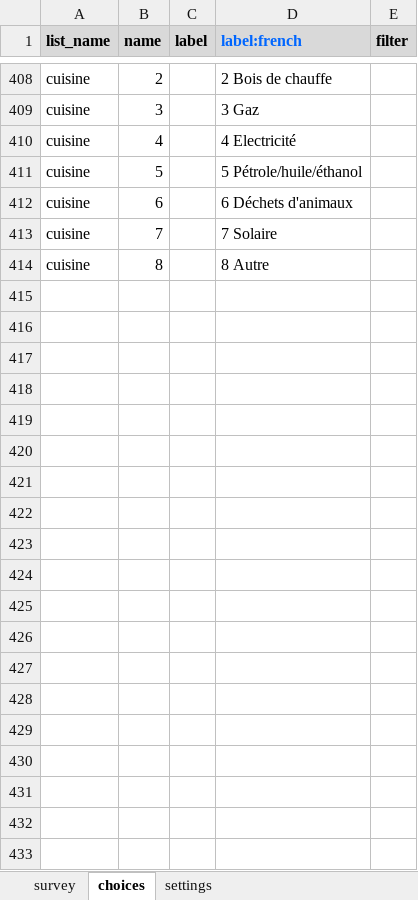
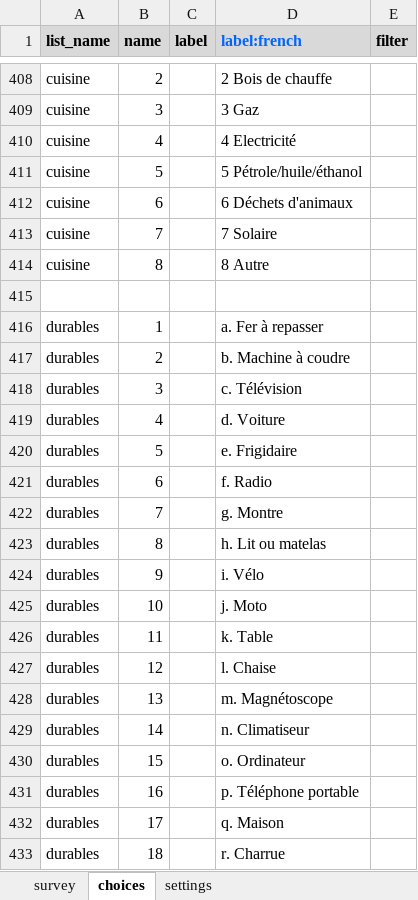
Before and after one commit to Abson-dev/ISRA-RNU, an Excel workbook: Project report/Ouputs/ODK/RNU.xlsx, sheet choices, drawn as a sheet; only a part is shown, gaps mark what is left out; values as stored, in another font and other column widths than the file's, no borders; conditional formats not drawn; the diff covers the shown part only; the diff names each change by its address in the sheet, - before the commit and + after, or states it on an @@ line.

```diff
--- a/Project report/Ouputs/ODK/RNU.xlsx (sheet choices)
+++ b/Project report/Ouputs/ODK/RNU.xlsx (sheet choices)
+row 415: (empty)
+row 416: durables | 1 |  | a. Fer à repasser
+row 417: durables | 2 |  | b. Machine à coudre
+row 418: durables | 3 |  | c. Télévision
+row 419: durables | 4 |  | d. Voiture
+row 420: durables | 5 |  | e. Frigidaire
+row 421: durables | 6 |  | f. Radio
+row 422: durables | 7 |  | g. Montre
+row 423: durables | 8 |  | h. Lit ou matelas
+row 424: durables | 9 |  | i. Vélo
+row 425: durables | 10 |  | j. Moto
+row 426: durables | 11 |  | k. Table
+row 427: durables | 12 |  | l. Chaise
+row 428: durables | 13 |  | m. Magnétoscope
+row 429: durables | 14 |  | n. Climatiseur
+row 430: durables | 15 |  | o. Ordinateur
+row 431: durables | 16 |  | p. Téléphone portable
+row 432: durables | 17 |  | q. Maison
+row 433: durables | 18 |  | r. Charrue
```
Also changed, not shown: 39 added rows and 2 edited cells elsewhere in this sheet, sheet survey, sheet settings.
